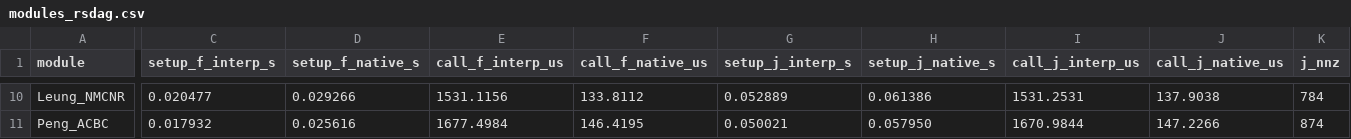
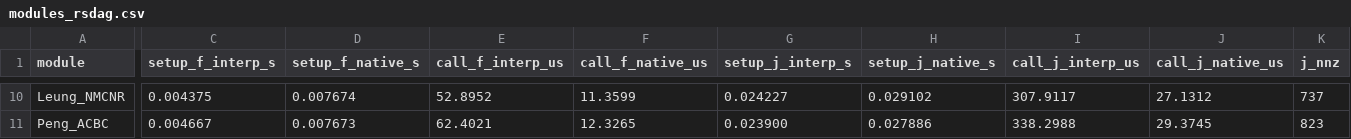
Before and after one commit to milanofthe/rsdag, a CSV file: docs/bench/data/modules_rsdag.csv, drawn as a sheet; only a part is shown, gaps mark what is left out; the diff covers the shown part only; the diff names each change by its address in the sheet, - before the commit and + after, or states it on an @@ line.

Commit message:
Circuit benchmark: rsdag on the DC residual with its calls specialized, as the other tools get it (#154)

```diff
--- a/docs/bench/data/modules_rsdag.csv
+++ b/docs/bench/data/modules_rsdag.csv
-C10 (setup_f_interp_s): 0.020477
+C10 (setup_f_interp_s): 0.004375
-D10 (setup_f_native_s): 0.029266
+D10 (setup_f_native_s): 0.007674
-E10 (call_f_interp_us): 1531.1156
+E10 (call_f_interp_us): 52.8952
-F10 (call_f_native_us): 133.8112
+F10 (call_f_native_us): 11.3599
-G10 (setup_j_interp_s): 0.052889
+G10 (setup_j_interp_s): 0.024227
-H10 (setup_j_native_s): 0.061386
+H10 (setup_j_native_s): 0.029102
-I10 (call_j_interp_us): 1531.2531
+I10 (call_j_interp_us): 307.9117
-J10 (call_j_native_us): 137.9038
+J10 (call_j_native_us): 27.1312
-K10 (j_nnz): 784
+K10 (j_nnz): 737
-C11 (setup_f_interp_s): 0.017932
+C11 (setup_f_interp_s): 0.004667
-D11 (setup_f_native_s): 0.025616
+D11 (setup_f_native_s): 0.007673
-E11 (call_f_interp_us): 1677.4984
+E11 (call_f_interp_us): 62.4021
-F11 (call_f_native_us): 146.4195
+F11 (call_f_native_us): 12.3265
-G11 (setup_j_interp_s): 0.050021
+G11 (setup_j_interp_s): 0.023900
-H11 (setup_j_native_s): 0.057950
+H11 (setup_j_native_s): 0.027886
-I11 (call_j_interp_us): 1670.9844
+I11 (call_j_interp_us): 338.2988
-J11 (call_j_native_us): 147.2266
+J11 (call_j_native_us): 29.3745
-K11 (j_nnz): 874
+K11 (j_nnz): 823
```
Also changed, not shown: 163 edited cells elsewhere in this file, 3 other files.
